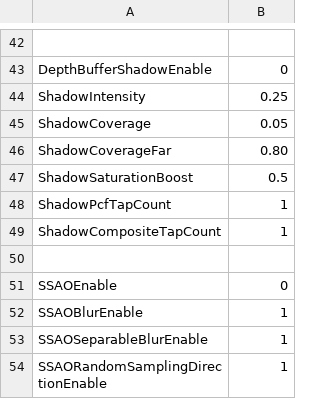
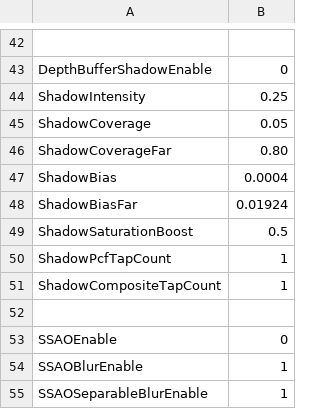
Before and after one commit to bibindon/RedFortressRender, a CSV file: Sample/RenderSettings.csv, drawn as a sheet; only a part is shown, gaps mark what is left out; the shorter side is filled out with more unchanged rows; the diff names each change by its address in the sheet, - before the commit and + after, or states it on an @@ line.

```diff
--- a/Sample/RenderSettings.csv
+++ b/Sample/RenderSettings.csv
+row 47: ShadowBias | 0.0004
+row 48: ShadowBiasFar | 0.01924
```
Also changed, not shown: Sample/RenderSettings.light.csv, Sample/RenderSettings.night.csv, 7 other files.
